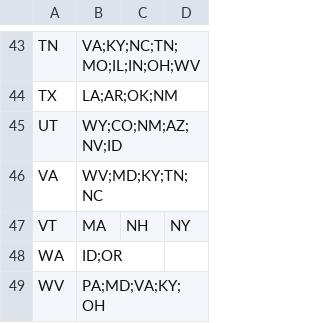
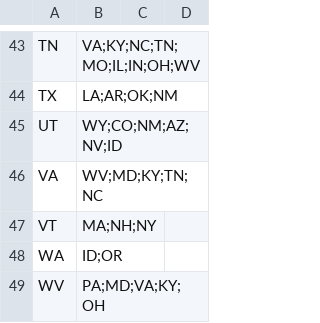
Before and after one commit to VinceG/US-Adjacent-States, a CSV file: states.csv, drawn as a sheet; only a part is shown, gaps mark what is left out.

Commit message:
fixed comma in csv

```diff
--- a/states.csv
+++ b/states.csv
@@ -46,3 +46,3 @@ UT,WY;CO;NM;AZ;NV;ID
 VA,WV;MD;KY;TN;NC
-VT,MA,NH,NY
+VT,MA;NH;NY
 WA,ID;OR
```
